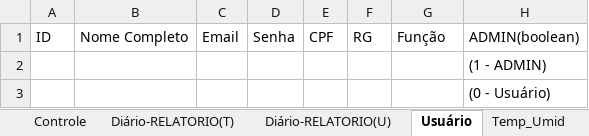
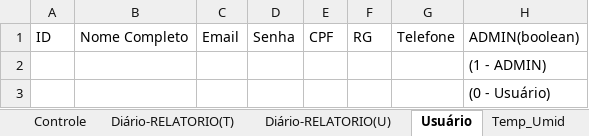
Before and after one commit to P-Shoyo/grupo05, an Excel workbook: Banco de Dados/TABELAS-AMONIO.xlsx, sheet Usuário, drawn as a sheet; values as stored, in another font and other column widths than the file's, no borders; the diff names each change by its address in the sheet, - before the commit and + after, or states it on an @@ line.

```diff
--- a/Banco de Dados/TABELAS-AMONIO.xlsx (sheet Usuário)
+++ b/Banco de Dados/TABELAS-AMONIO.xlsx (sheet Usuário)
-G1: Função
+G1: Telefone
```
Also changed, not shown: 3 other files.
